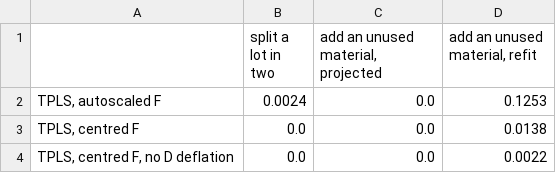
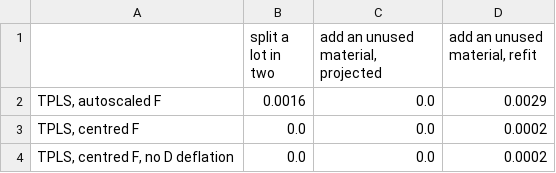
Before and after one commit to kgdunn/process-improve, a CSV file: examples/multivariate/tpls_new_materials/results/pyphi_invariance_checks.csv, drawn as a sheet.

```diff
--- a/examples/multivariate/tpls_new_materials/results/pyphi_invariance_checks.csv
+++ b/examples/multivariate/tpls_new_materials/results/pyphi_invariance_checks.csv
@@ -1,4 +1,4 @@
 ,split a lot in two,"add an unused material, projected","add an unused material, refit"
-"TPLS, autoscaled F",0.0024,0.0,0.1253
-"TPLS, centred F",0.0,0.0,0.0138
-"TPLS, centred F, no D deflation",0.0,0.0,0.0022
+"TPLS, autoscaled F",0.0016,0.0,0.0029
+"TPLS, centred F",0.0,0.0,0.0002
+"TPLS, centred F, no D deflation",0.0,0.0,0.0002
```
Also changed, not shown: examples/multivariate/tpls_new_materials/results/invariance_checks.csv, 2 other files.
